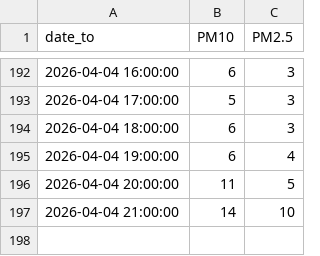
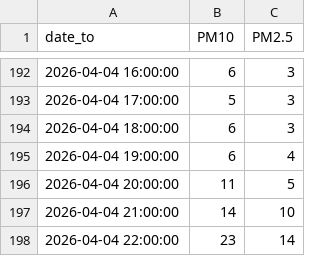
Before and after one commit to poetovio/IIS_vaje, a CSV file: data/preprocessed/air/E408.csv, drawn as a sheet; only a part is shown, gaps mark what is left out; the diff names each change by its address in the sheet, - before the commit and + after, or states it on an @@ line.

```diff
--- a/data/preprocessed/air/E408.csv
+++ b/data/preprocessed/air/E408.csv
+row 198: 2026-04-04 22:00:00 | 23 | 14
```
Also changed, not shown: data/preprocessed/air/E407.csv, data/preprocessed/air/E411.csv, 21 other files.
